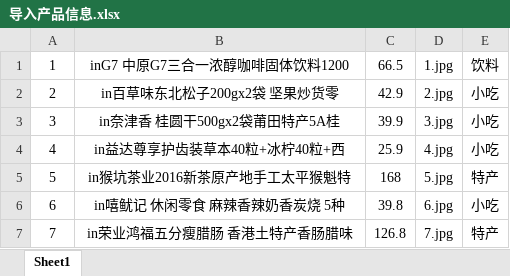
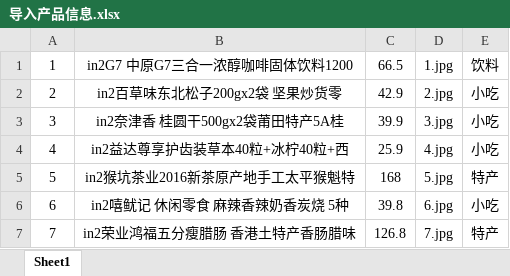
Before and after one commit to luoliyi/SSMGoods, an Excel workbook: SSMShow/target/SSMShow/files/导入产品信息.xlsx, sheet Sheet1, drawn as a sheet; values as stored, in another font and other column widths than the file's, no borders; the diff names each change by its address in the sheet, - before the commit and + after, or states it on an @@ line.

```diff
--- a/SSMShow/target/SSMShow/files/导入产品信息.xlsx (sheet Sheet1)
+++ b/SSMShow/target/SSMShow/files/导入产品信息.xlsx (sheet Sheet1)
-B1: inG7 中原G7三合一浓醇咖啡固体饮料1200
+B1: in2G7 中原G7三合一浓醇咖啡固体饮料1200
-B2: in百草味东北松子200gx2袋 坚果炒货零
+B2: in2百草味东北松子200gx2袋 坚果炒货零
-B3: in奈津香 桂圆干500gx2袋莆田特产5A桂
+B3: in2奈津香 桂圆干500gx2袋莆田特产5A桂
-B4: in益达尊享护齿装草本40粒+冰柠40粒+西
+B4: in2益达尊享护齿装草本40粒+冰柠40粒+西
-B5: in猴坑茶业2016新茶原产地手工太平猴魁特
+B5: in2猴坑茶业2016新茶原产地手工太平猴魁特
-B6: in嘻鱿记 休闲零食 麻辣香辣奶香炭烧 5种
+B6: in2嘻鱿记 休闲零食 麻辣香辣奶香炭烧 5种
-B7: in荣业鸿福五分瘦腊肠 香港土特产香肠腊味
+B7: in2荣业鸿福五分瘦腊肠 香港土特产香肠腊味
```
Also changed, not shown: 9 other files.
